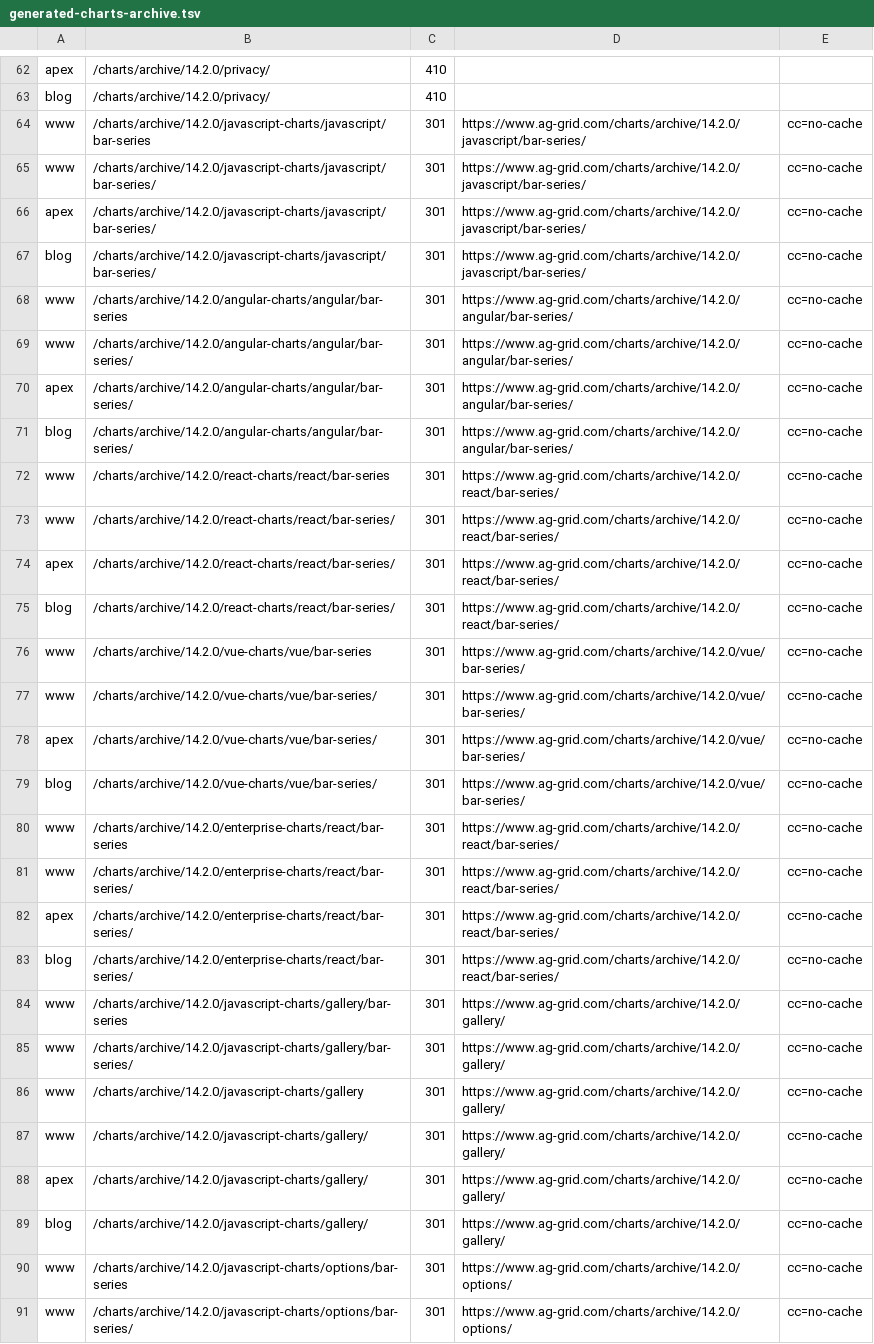
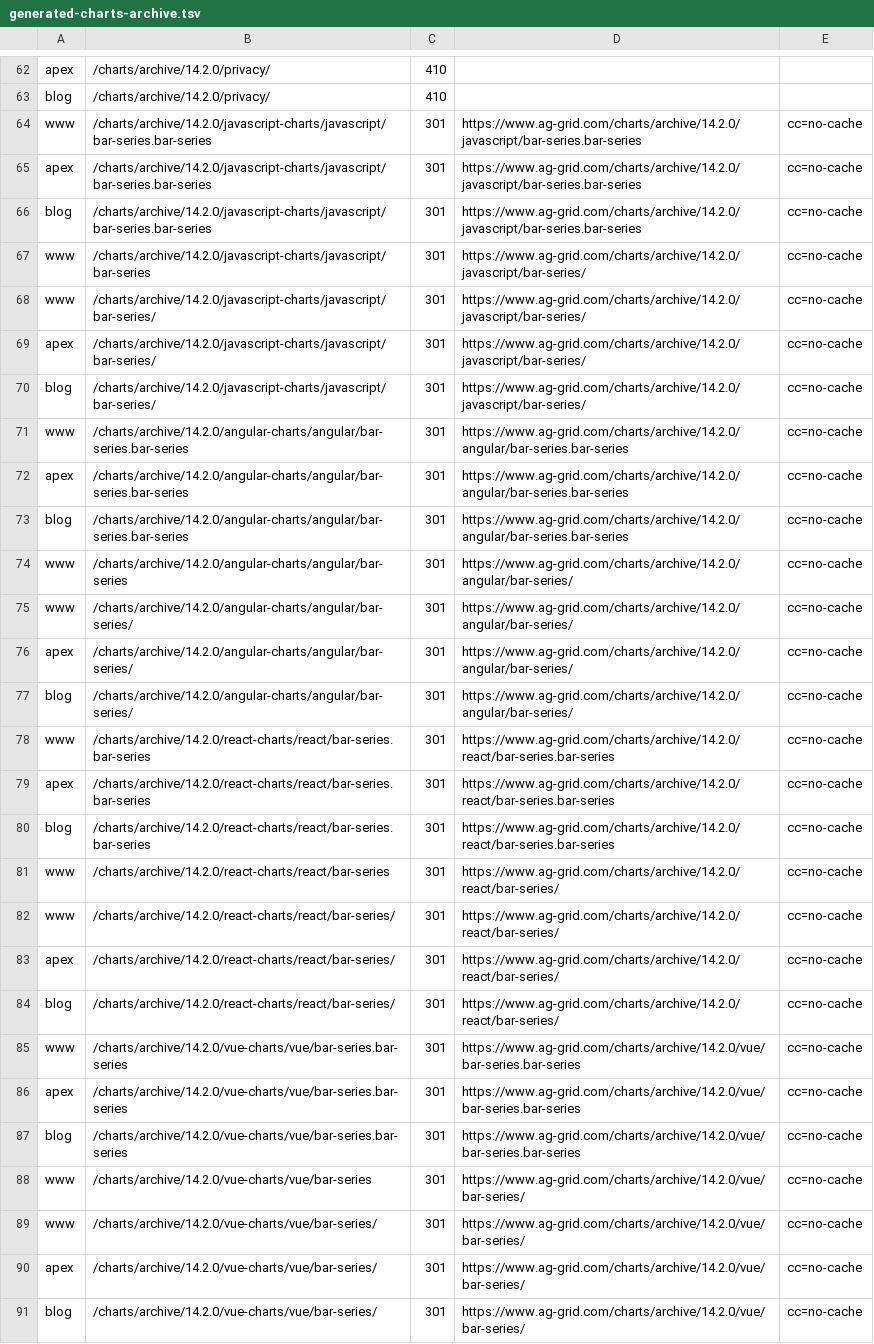
Before and after one commit to ag-grid/ag-grid, a TSV file: documentation/ag-grid-docs/testing/htaccess-harness/expectations/generated-charts-archive.tsv, drawn as a sheet; only a part is shown, gaps mark what is left out; the shorter side is filled out with more unchanged rows; the diff covers the shown part only.

```diff
--- a/documentation/ag-grid-docs/testing/htaccess-harness/expectations/generated-charts-archive.tsv
+++ b/documentation/ag-grid-docs/testing/htaccess-harness/expectations/generated-charts-archive.tsv
@@ -63,2 +63,5 @@ apex	/charts/archive/14.2.0/privacy/	410
 blog	/charts/archive/14.2.0/privacy/	410	
+www	/charts/archive/14.2.0/javascript-charts/javascript/bar-series.bar-series	301	https://www.ag-grid.com/charts/archive/14.2.0/javascript/bar-series.bar-series	cc=no-cache
+apex	/charts/archive/14.2.0/javascript-charts/javascript/bar-series.bar-series	301	https://www.ag-grid.com/charts/archive/14.2.0/javascript/bar-series.bar-series	cc=no-cache
+blog	/charts/archive/14.2.0/javascript-charts/javascript/bar-series.bar-series	301	https://www.ag-grid.com/charts/archive/14.2.0/javascript/bar-series.bar-series	cc=no-cache
 www	/charts/archive/14.2.0/javascript-charts/javascript/bar-series	301	https://www.ag-grid.com/charts/archive/14.2.0/javascript/bar-series/	cc=no-cache
@@ -67,2 +70,5 @@ apex	/charts/archive/14.2.0/javascript-charts/javascript/bar-series/	301	https:/
 blog	/charts/archive/14.2.0/javascript-charts/javascript/bar-series/	301	https://www.ag-grid.com/charts/archive/14.2.0/javascript/bar-series/	cc=no-cache
+www	/charts/archive/14.2.0/angular-charts/angular/bar-series.bar-series	301	https://www.ag-grid.com/charts/archive/14.2.0/angular/bar-series.bar-series	cc=no-cache
+apex	/charts/archive/14.2.0/angular-charts/angular/bar-series.bar-series	301	https://www.ag-grid.com/charts/archive/14.2.0/angular/bar-series.bar-series	cc=no-cache
+blog	/charts/archive/14.2.0/angular-charts/angular/bar-series.bar-series	301	https://www.ag-grid.com/charts/archive/14.2.0/angular/bar-series.bar-series	cc=no-cache
 www	/charts/archive/14.2.0/angular-charts/angular/bar-series	301	https://www.ag-grid.com/charts/archive/14.2.0/angular/bar-series/	cc=no-cache
@@ -71,2 +77,5 @@ apex	/charts/archive/14.2.0/angular-charts/angular/bar-series/	301	https://www.a
 blog	/charts/archive/14.2.0/angular-charts/angular/bar-series/	301	https://www.ag-grid.com/charts/archive/14.2.0/angular/bar-series/	cc=no-cache
+www	/charts/archive/14.2.0/react-charts/react/bar-series.bar-series	301	https://www.ag-grid.com/charts/archive/14.2.0/react/bar-series.bar-series	cc=no-cache
+apex	/charts/archive/14.2.0/react-charts/react/bar-series.bar-series	301	https://www.ag-grid.com/charts/archive/14.2.0/react/bar-series.bar-series	cc=no-cache
+blog	/charts/archive/14.2.0/react-charts/react/bar-series.bar-series	301	https://www.ag-grid.com/charts/archive/14.2.0/react/bar-series.bar-series	cc=no-cache
 www	/charts/archive/14.2.0/react-charts/react/bar-series	301	https://www.ag-grid.com/charts/archive/14.2.0/react/bar-series/	cc=no-cache
@@ -75,2 +84,5 @@ apex	/charts/archive/14.2.0/react-charts/react/bar-series/	301	https://www.ag-gr
 blog	/charts/archive/14.2.0/react-charts/react/bar-series/	301	https://www.ag-grid.com/charts/archive/14.2.0/react/bar-series/	cc=no-cache
+www	/charts/archive/14.2.0/vue-charts/vue/bar-series.bar-series	301	https://www.ag-grid.com/charts/archive/14.2.0/vue/bar-series.bar-series	cc=no-cache
+apex	/charts/archive/14.2.0/vue-charts/vue/bar-series.bar-series	301	https://www.ag-grid.com/charts/archive/14.2.0/vue/bar-series.bar-series	cc=no-cache
+blog	/charts/archive/14.2.0/vue-charts/vue/bar-series.bar-series	301	https://www.ag-grid.com/charts/archive/14.2.0/vue/bar-series.bar-series	cc=no-cache
 www	/charts/archive/14.2.0/vue-charts/vue/bar-series	301	https://www.ag-grid.com/charts/archive/14.2.0/vue/bar-series/	cc=no-cache
```
Also changed, not shown: 9 added rows and 2 edited cells elsewhere in this file, documentation/ag-grid-docs/testing/htaccess-harness/expectations/generated-charts.tsv, documentation/ag-grid-docs/testing/htaccess-harness/expectations/generated-grid-archive.tsv, 10 other files.
